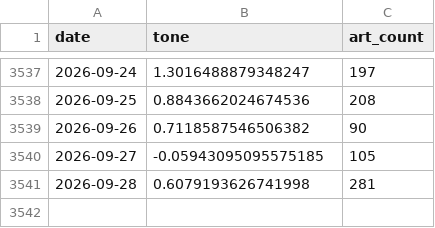
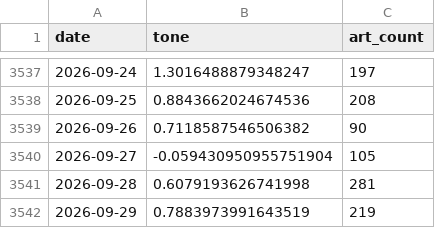
Before and after one commit to kevinrambhia11/nvda-news-quant, a CSV file: artifacts/cache/bq_industry.csv, drawn as a sheet; only a part is shown, gaps mark what is left out.

```diff
--- a/artifacts/cache/bq_industry.csv
+++ b/artifacts/cache/bq_industry.csv
@@ -3539,3 +3539,4 @@ date,tone,art_count
 2026-09-26,0.7118587546506382,90
-2026-09-27,-0.05943095095575185,105
+2026-09-27,-0.059430950955751904,105
 2026-09-28,0.6079193626741998,281
+2026-09-29,0.7883973991643519,219
```
Also changed, not shown: artifacts/cache/bq_nvda_tone.csv, artifacts/cache/gdelt_competitors.csv, 7 other files.
